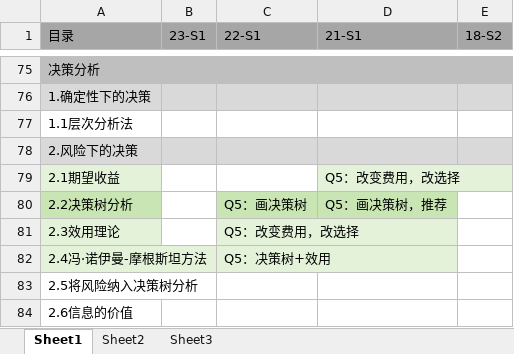
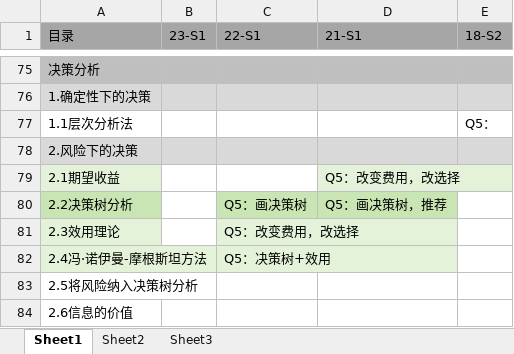
Before and after one commit to freshman2233/EE6204-System-Analysis, an Excel workbook: 3.Understand/EE6204-热门考点分析.xlsx, sheet Sheet1, drawn as a sheet; only a part is shown, gaps mark what is left out; values as stored, in another font and other column widths than the file's, no borders; the diff names each change by its address in the sheet, - before the commit and + after, or states it on an @@ line.

```diff
--- a/3.Understand/EE6204-热门考点分析.xlsx (sheet Sheet1)
+++ b/3.Understand/EE6204-热门考点分析.xlsx (sheet Sheet1)
-E77 (18-S2): (empty)
+E77 (18-S2): Q5：
```
Also changed, not shown: 1 other file.
